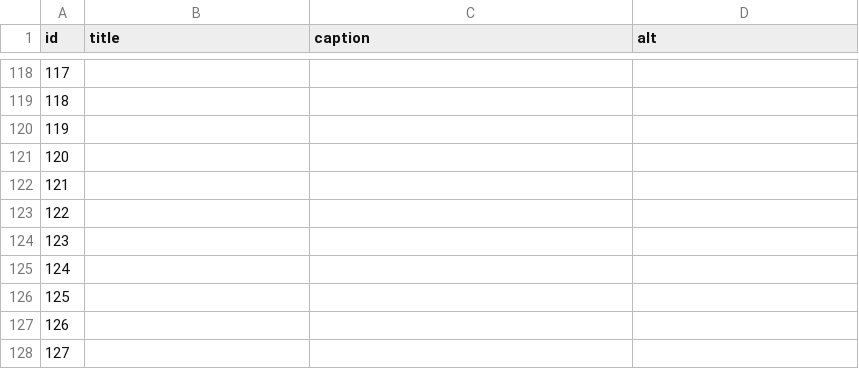
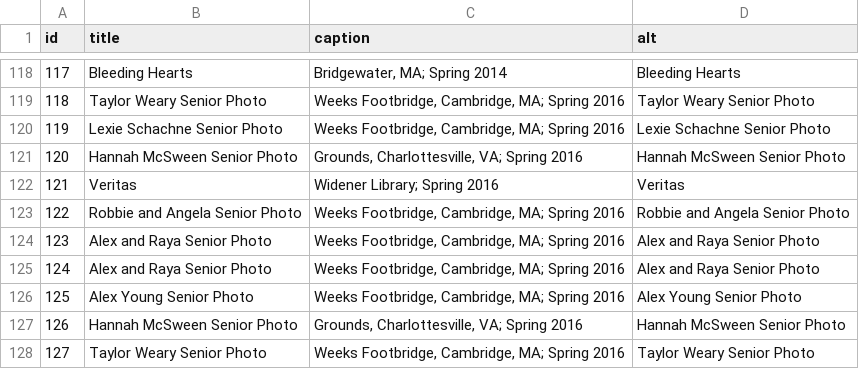
Before and after one commit to jamescurtin/jamescurtin.github.io, a CSV file: otherstuff/photoInfo.csv, drawn as a sheet; only a part is shown, gaps mark what is left out; the diff covers the shown part only.

Commit message:
Finished the photo captions

```diff
--- a/otherstuff/photoInfo.csv
+++ b/otherstuff/photoInfo.csv
@@ -118,11 +118,11 @@ id,title,caption,alt
-117,,,
-118,,,
-119,,,
-120,,,
-121,,,
-122,,,
-123,,,
-124,,,
-125,,,
-126,,,
-127,,,
+117,Bleeding Hearts,"Bridgewater, MA; Spring 2014",Bleeding Hearts
+118,Taylor Weary Senior Photo,"Weeks Footbridge, Cambridge, MA; Spring 2016",Taylor Weary Senior Photo
+119,Lexie Schachne Senior Photo,"Weeks Footbridge, Cambridge, MA; Spring 2016",Lexie Schachne Senior Photo
+120,Hannah McSween Senior Photo,"Grounds, Charlottesville, VA; Spring 2016",Hannah McSween Senior Photo
+121,Veritas,Widener Library; Spring 2016,Veritas
+122,Robbie and Angela Senior Photo,"Weeks Footbridge, Cambridge, MA; Spring 2016",Robbie and Angela Senior Photo
+123,Alex and Raya Senior Photo,"Weeks Footbridge, Cambridge, MA; Spring 2016",Alex and Raya Senior Photo
+124,Alex and Raya Senior Photo,"Weeks Footbridge, Cambridge, MA; Spring 2016",Alex and Raya Senior Photo
+125,Alex Young Senior Photo,"Weeks Footbridge, Cambridge, MA; Spring 2016",Alex Young Senior Photo
+126,Hannah McSween Senior Photo,"Grounds, Charlottesville, VA; Spring 2016",Hannah McSween Senior Photo
+127,Taylor Weary Senior Photo,"Weeks Footbridge, Cambridge, MA; Spring 2016",Taylor Weary Senior Photo
```
Also changed, not shown: 93 edited cells elsewhere in this file, 14 other files.
